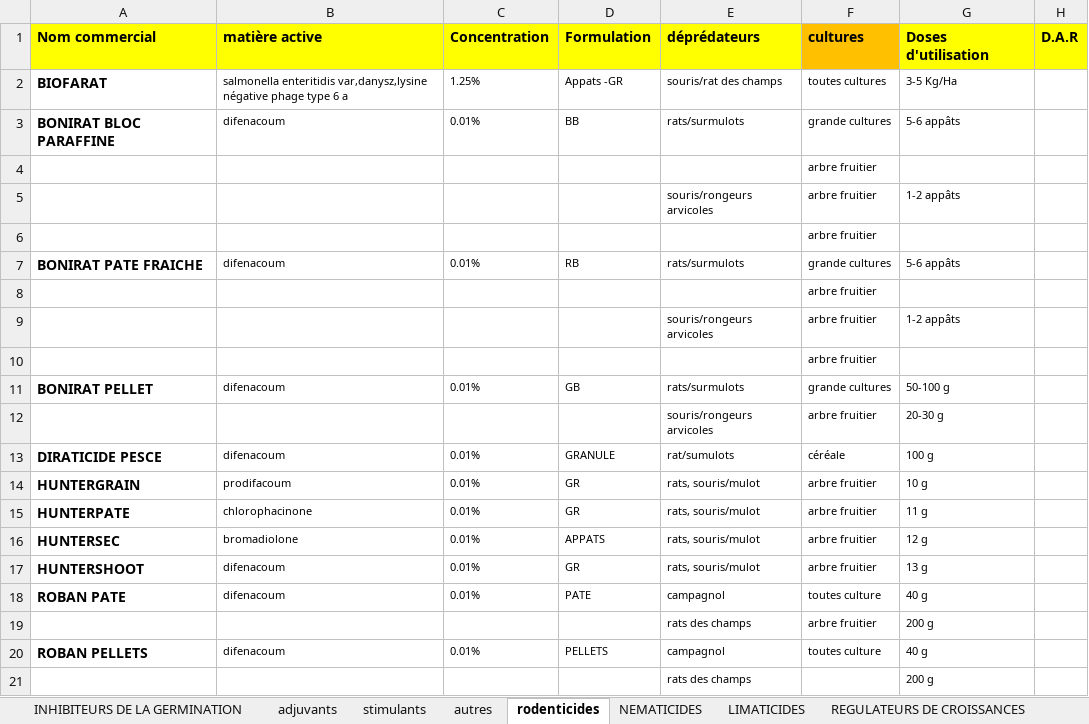
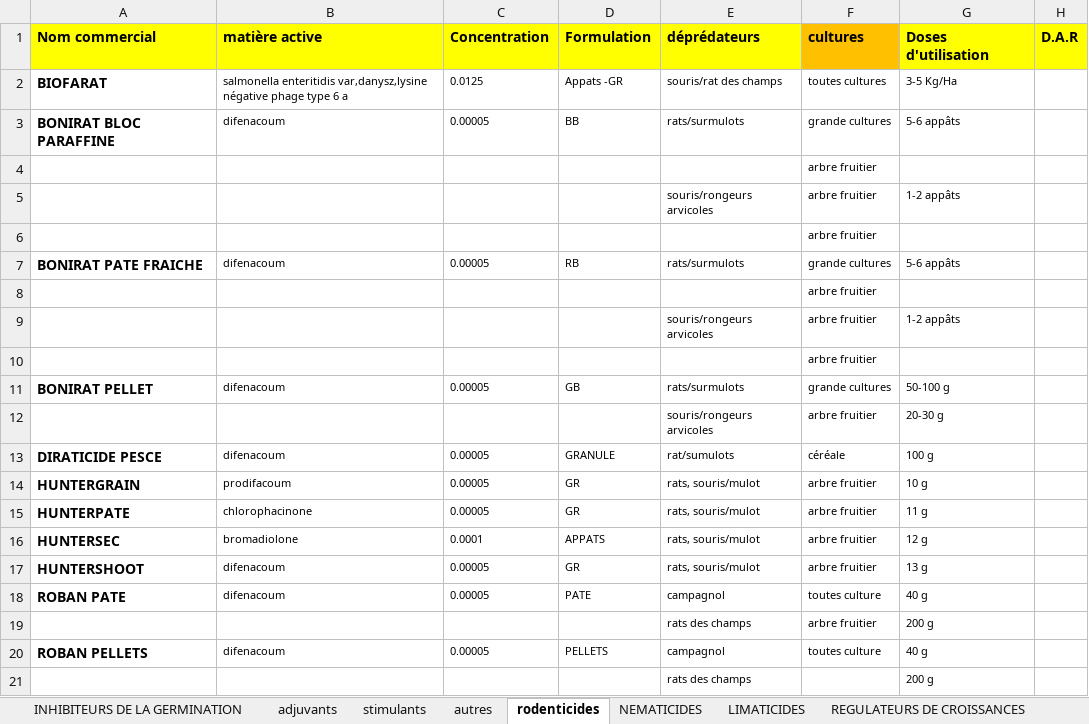
Before and after one commit to kazi94/i-farm, an Excel workbook: storage/app/Intrants_2017 - depredateurs.xlsx, sheet rodenticides, drawn as a sheet; only a part is shown; values as stored, in another font and other column widths than the file's, no borders; the diff names each change by its address in the sheet, - before the commit and + after, or states it on an @@ line.

```diff
--- a/storage/app/Intrants_2017 - depredateurs.xlsx (sheet rodenticides)
+++ b/storage/app/Intrants_2017 - depredateurs.xlsx (sheet rodenticides)
-C2: 1.25%
+C2: 0.0125
-C3: 0.01%
+C3: 0.00005
-C7: 0.01%
+C7: 0.00005
-C11: 0.01%
+C11: 0.00005
-C13:C15: 0.01%
+C13:C15: 0.00005
-C16: 0.01%
+C16: 0.0001
-C17:C18: 0.01%
+C17:C18: 0.00005
-C20: 0.01%
+C20: 0.00005
```
Also changed, not shown: sheet INSECTICIDES, sheet FONGICIDES, sheet HERBICIDES, sheet REGULATEURS DE CROISSANCES, sheet ACARICIDES, sheet LIMATICIDES, 3 more sheets, hidden cells, charts or pictures.
